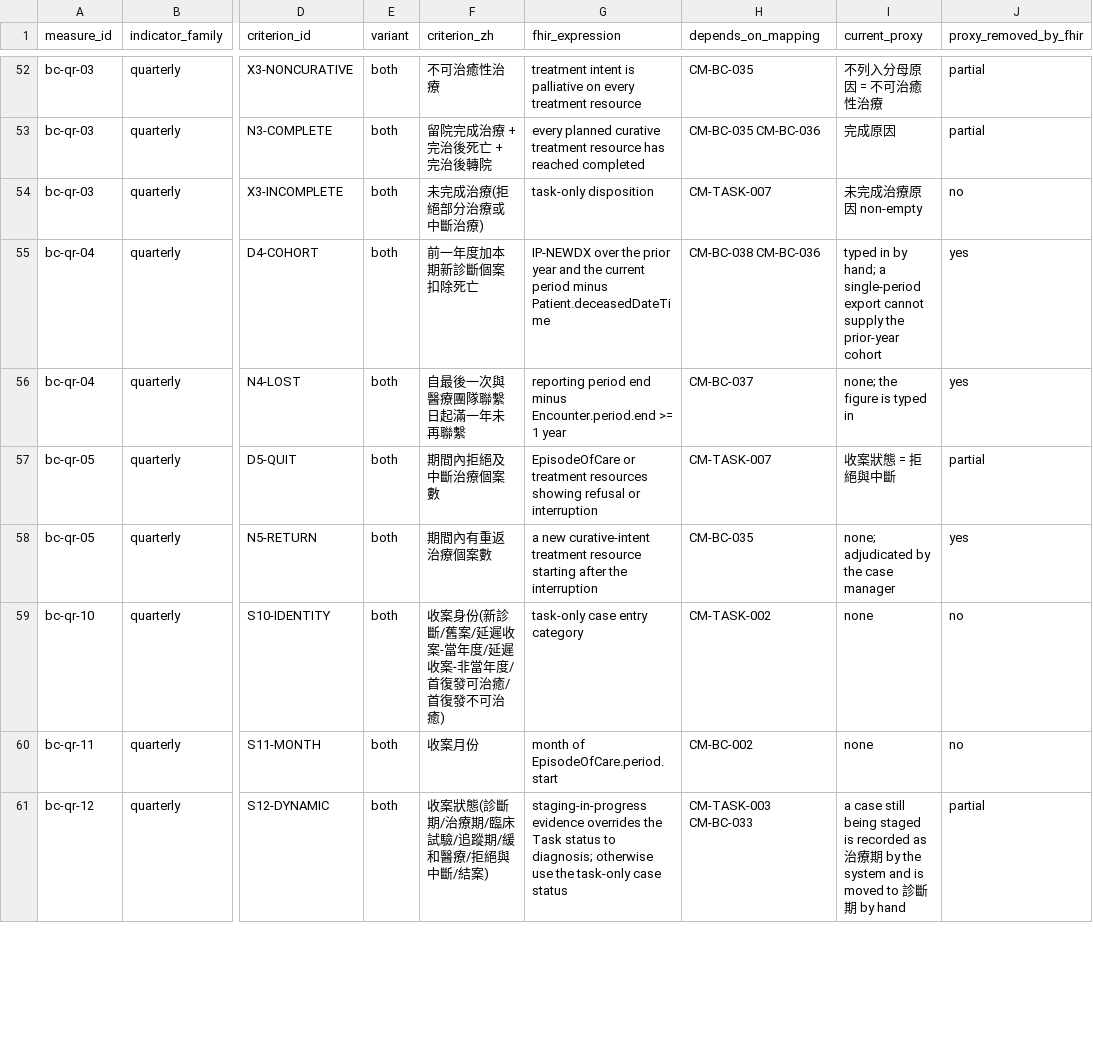
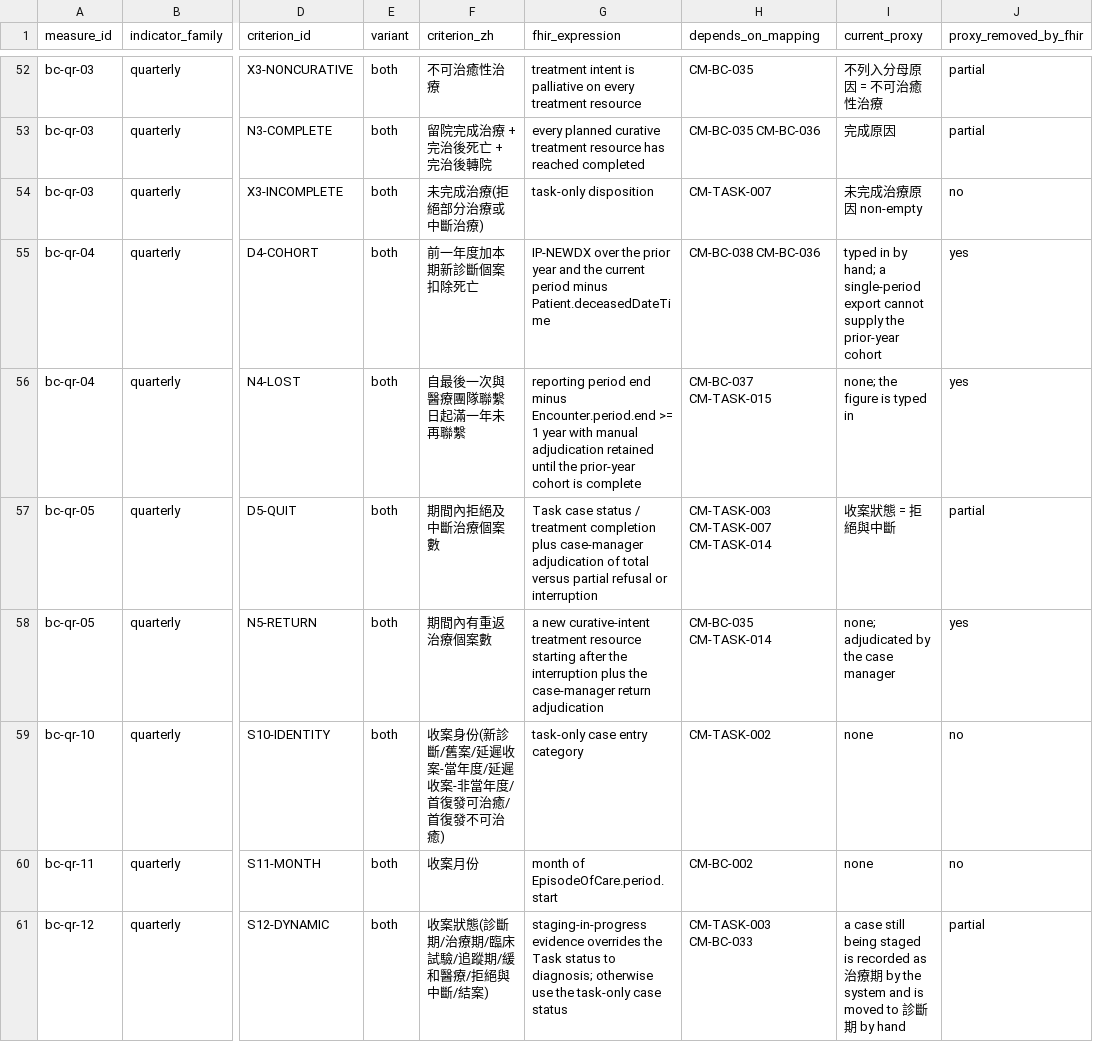
Before and after one commit to erichuang777777/TW-Breast-Cancer-FHIR-IG, a CSV file: mappings/case-management/case-management-population-criteria.csv, drawn as a sheet; only a part is shown, gaps mark what is left out; the diff covers the shown part only; the diff names each change by its address in the sheet, - before the commit and + after, or states it on an @@ line.

Commit message:
Prioritize raw source acquisition from measure dependencies

```diff
--- a/mappings/case-management/case-management-population-criteria.csv
+++ b/mappings/case-management/case-management-population-criteria.csv
-G56 (fhir_expression): …1 year
+G56 (fhir_expression): …1 year with manual adjudication retained until the prior-year cohort is complete
-H56 (depends_on_mapping): CM-BC-037
+H56 (depends_on_mapping): CM-BC-037 CM-TASK-015
-G57 (fhir_expression): EpisodeOfCare or treatment resources showing refusal or…
+G57 (fhir_expression): Task case status / treatment completion plus case-manager adjudication of total versus partial refusal or…
-H57 (depends_on_mapping): CM-TASK-007
+H57 (depends_on_mapping): CM-TASK-003 CM-TASK-007 CM-TASK-014
-G58 (fhir_expression): …the interruption
+G58 (fhir_expression): …the interruption plus the case-manager return adjudication
-H58 (depends_on_mapping): CM-BC-035
+H58 (depends_on_mapping): CM-BC-035 CM-TASK-014
```
Also changed, not shown: 19 edited cells elsewhere in this file, mappings/case-management/breast-common-to-case-management.csv, mappings/case-management/case-management-task-only-fields.csv, 19 other files.
